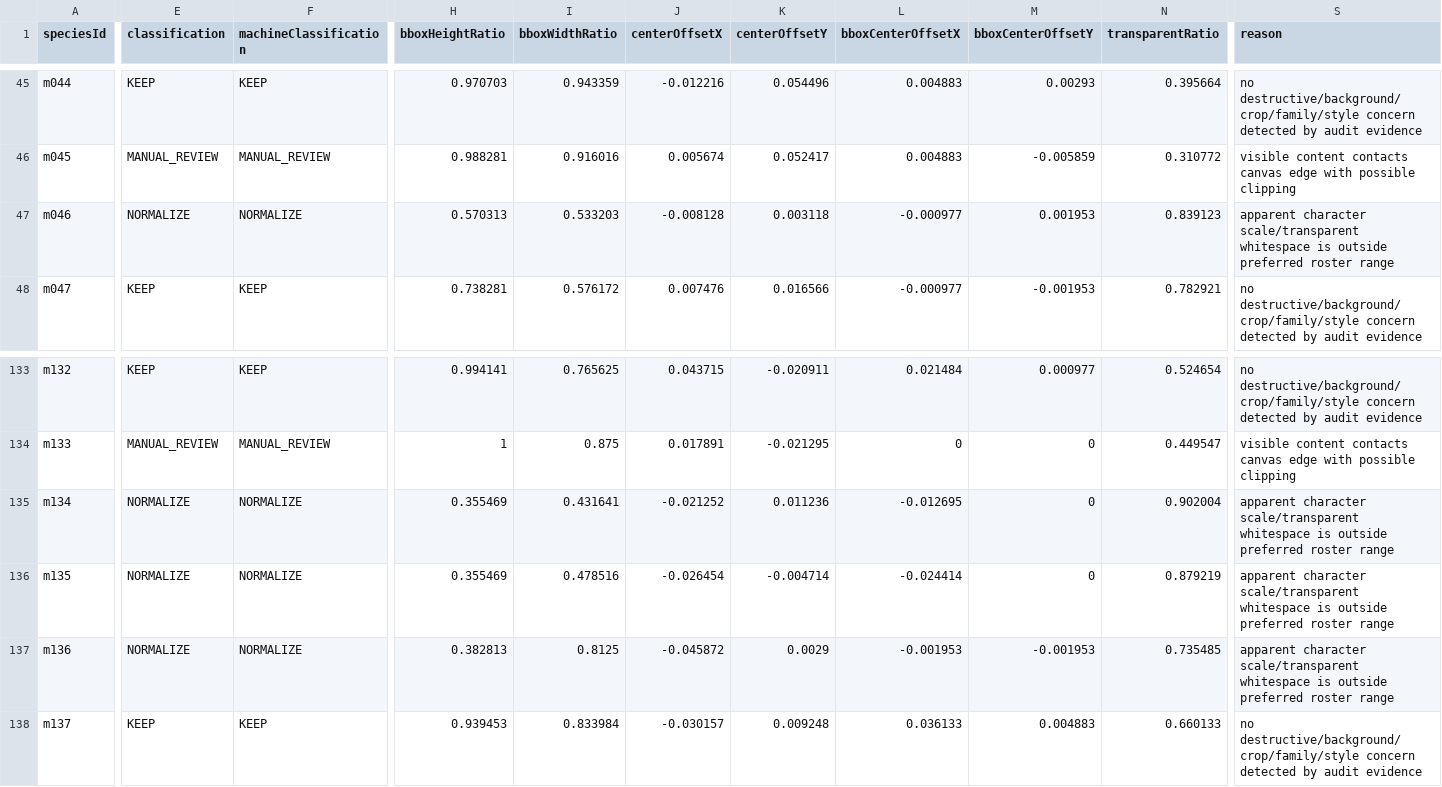
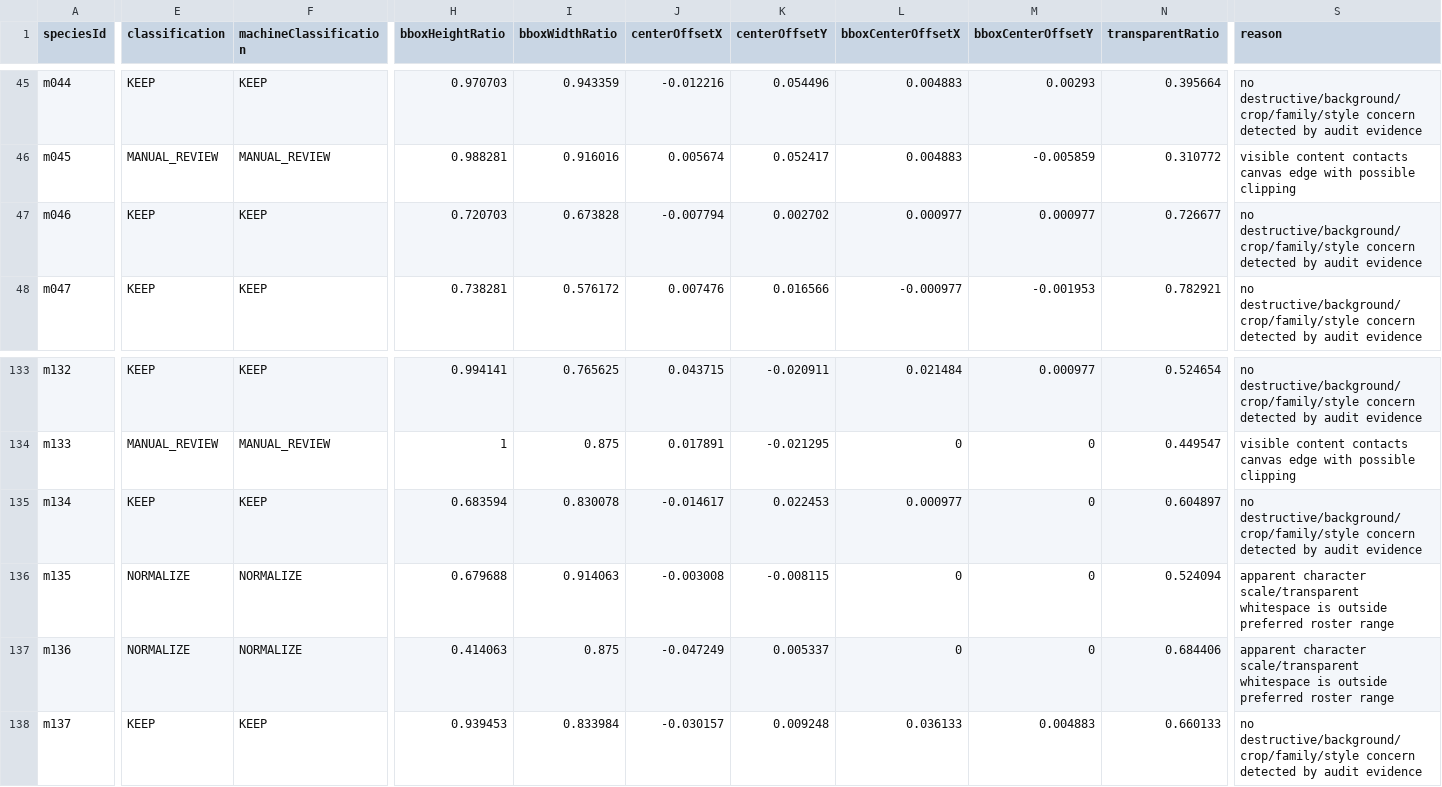
Before and after one commit to syoudai0514/mana-evo, a CSV file: design/rebuild/asset-production/final-visual-audit/classification.csv, drawn as a sheet; only a part is shown, gaps mark what is left out; the diff covers the shown part only; the diff names each change by its address in the sheet, - before the commit and + after, or states it on an @@ line.

```diff
--- a/design/rebuild/asset-production/final-visual-audit/classification.csv
+++ b/design/rebuild/asset-production/final-visual-audit/classification.csv
-E47 (classification): NORMALIZE
+E47 (classification): KEEP
-F47 (machineClassification): NORMALIZE
+F47 (machineClassification): KEEP
-H47 (bboxHeightRatio): 0.570313
+H47 (bboxHeightRatio): 0.720703
-I47 (bboxWidthRatio): 0.533203
+I47 (bboxWidthRatio): 0.673828
-J47 (centerOffsetX): -0.008128
+J47 (centerOffsetX): -0.007794
-K47 (centerOffsetY): 0.003118
+K47 (centerOffsetY): 0.002702
-L47 (bboxCenterOffsetX): -0.000977
+L47 (bboxCenterOffsetX): 0.000977
-M47 (bboxCenterOffsetY): 0.001953
+M47 (bboxCenterOffsetY): 0.000977
-N47 (transparentRatio): 0.839123
+N47 (transparentRatio): 0.726677
-S47 (reason): apparent character scale/transparent whitespace is outside preferred roster range
+S47 (reason): no destructive/background/crop/family/style concern detected by audit evidence
-E135 (classification): NORMALIZE
+E135 (classification): KEEP
-F135 (machineClassification): NORMALIZE
+F135 (machineClassification): KEEP
-H135 (bboxHeightRatio): 0.355469
+H135 (bboxHeightRatio): 0.683594
-I135 (bboxWidthRatio): 0.431641
+I135 (bboxWidthRatio): 0.830078
-J135 (centerOffsetX): -0.021252
+J135 (centerOffsetX): -0.014617
-K135 (centerOffsetY): 0.011236
+K135 (centerOffsetY): 0.022453
-L135 (bboxCenterOffsetX): -0.012695
+L135 (bboxCenterOffsetX): 0.000977
-N135 (transparentRatio): 0.902004
+N135 (transparentRatio): 0.604897
-S135 (reason): apparent character scale/transparent whitespace is outside preferred roster range
+S135 (reason): no destructive/background/crop/family/style concern detected by audit evidence
-H136 (bboxHeightRatio): 0.355469
+H136 (bboxHeightRatio): 0.679688
-I136 (bboxWidthRatio): 0.478516
+I136 (bboxWidthRatio): 0.914063
-J136 (centerOffsetX): -0.026454
+J136 (centerOffsetX): -0.003008
-K136 (centerOffsetY): -0.004714
+K136 (centerOffsetY): -0.008115
-L136 (bboxCenterOffsetX): -0.024414
+L136 (bboxCenterOffsetX): 0
-N136 (transparentRatio): 0.879219
+N136 (transparentRatio): 0.524094
-H137 (bboxHeightRatio): 0.382813
+H137 (bboxHeightRatio): 0.414063
-I137 (bboxWidthRatio): 0.8125
+I137 (bboxWidthRatio): 0.875
-J137 (centerOffsetX): -0.045872
+J137 (centerOffsetX): -0.047249
-K137 (centerOffsetY): 0.0029
+K137 (centerOffsetY): 0.005337
-L137 (bboxCenterOffsetX): -0.001953
+L137 (bboxCenterOffsetX): 0
-M137 (bboxCenterOffsetY): -0.001953
+M137 (bboxCenterOffsetY): 0
-N137 (transparentRatio): 0.735485
+N137 (transparentRatio): 0.684406
```
Also changed, not shown: 90 edited cells elsewhere in this file, design/rebuild/asset-production/final-visual-audit/family-review.csv, design/rebuild/asset-production/final-visual-audit/metrics.csv, 20 other files.
